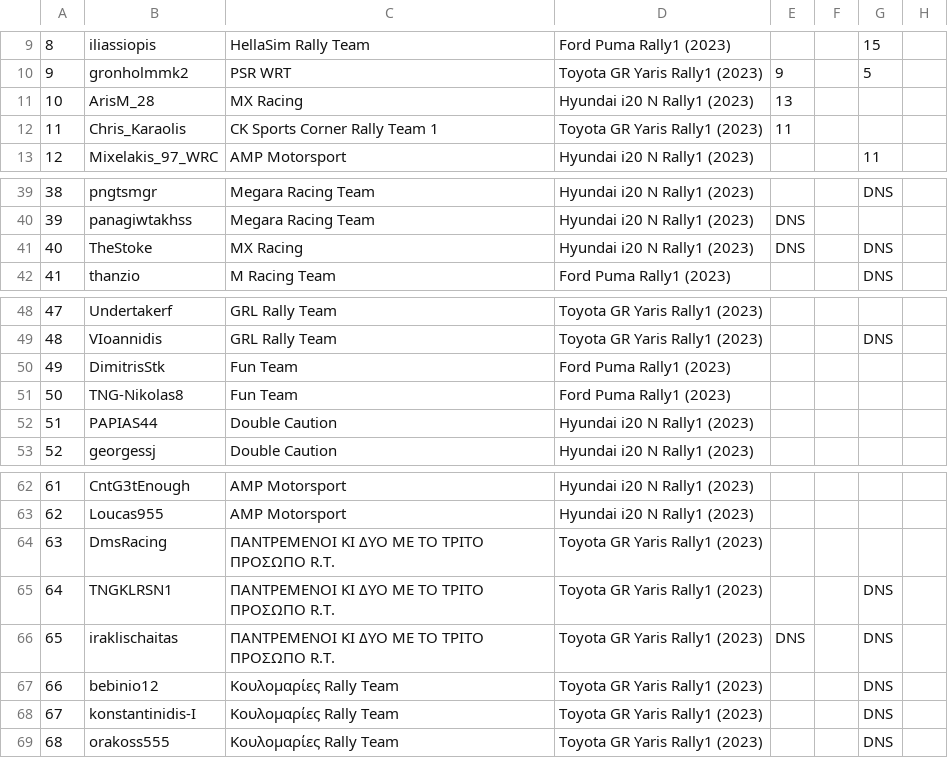
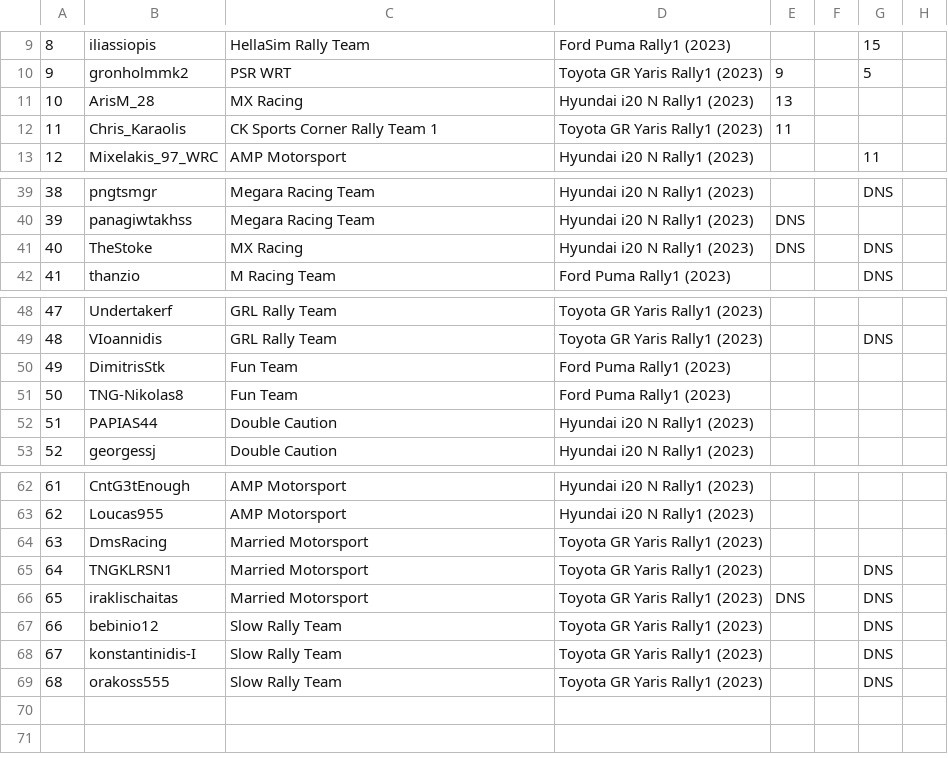
Before and after one commit to Giannis-Panou/Auto-Leaderboard, a CSV file: demoresults/demo_teams.csv, drawn as a sheet; only a part is shown, gaps mark what is left out; the diff names each change by its address in the sheet, - before the commit and + after, or states it on an @@ line.

```diff
--- a/demoresults/demo_teams.csv
+++ b/demoresults/demo_teams.csv
-C11: MΧ Racing
+C11: MX Racing
-C41: MΧ Racing
+C41: MX Racing
-C50:C51: Fun Τeam
+C50:C51: Fun Team
-C64:C66: ΠΑΝΤΡΕΜΕΝΟΙ ΚΙ ΔΥΟ ΜΕ ΤΟ ΤΡΙΤΟ ΠΡΟΣΩΠΟ R.T.
+C64:C66: Married Motorsport
-C67:C69: Κουλομαρίες Rally Team
+C67:C69: Slow Rally Team
```
Also changed, not shown: 14 other files.
